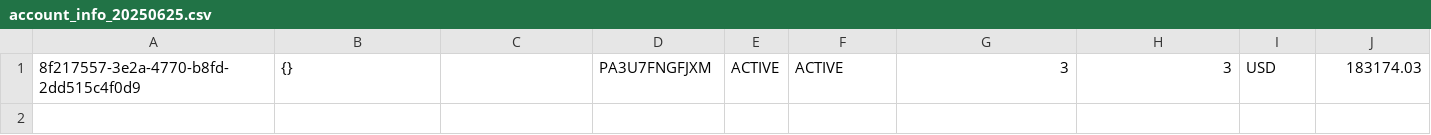
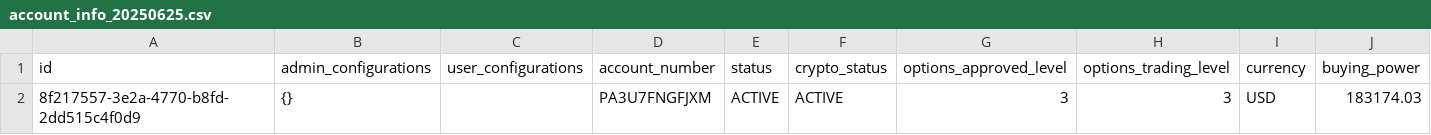
Before and after one commit to ChintzRuparel/startup, a CSV file: Account Info Files/account_info_20250625.csv, drawn as a sheet; only a part is shown; rows hold the shown columns only; the diff names each change by its address in the sheet, - before the commit and + after, or states it on an @@ line.

Commit message:
Update account_info_20250625.csv

```diff
--- a/Account Info Files/account_info_20250625.csv
+++ b/Account Info Files/account_info_20250625.csv
+row 1: id | admin_configurations | user_configurations | account_number | status | crypto_status | options_approved_level | options_trading_level | currency | buying_power
```
